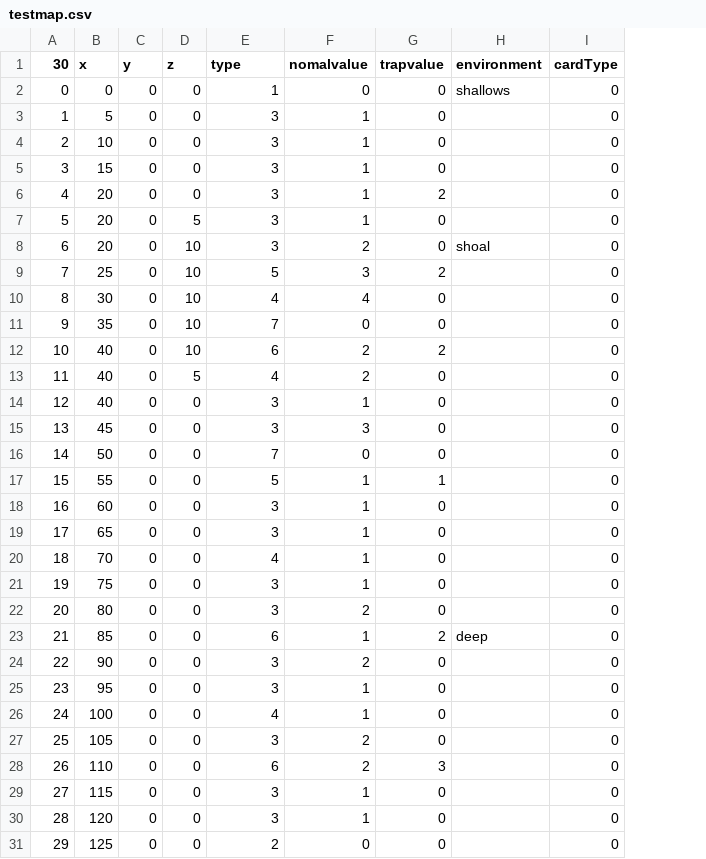
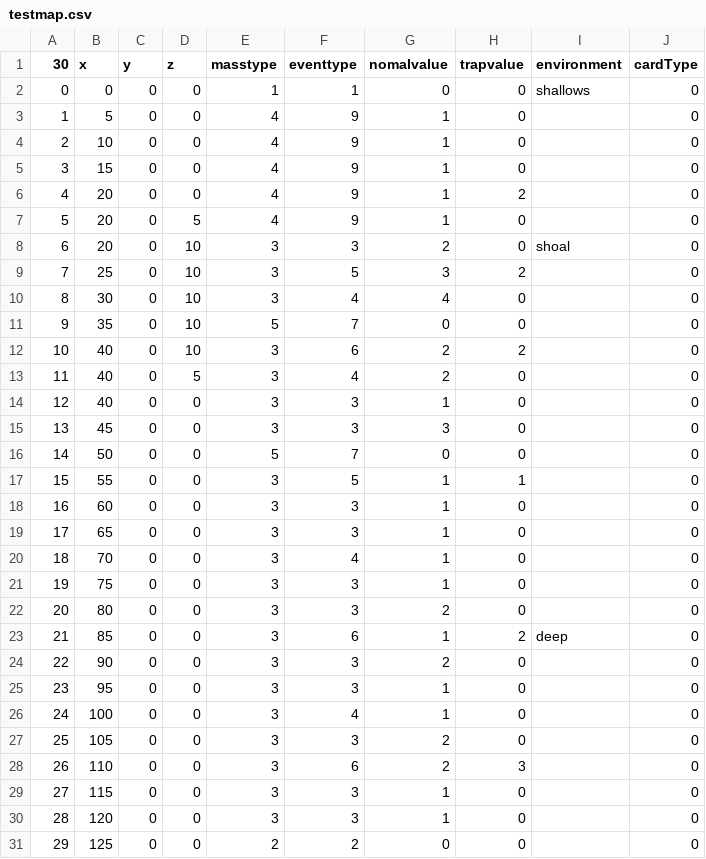
Before and after one commit to KoseiOura2/BoardGame, a CSV file: Client/Assets/Resources/CSV/testmap.csv, drawn as a sheet; the diff names each change by its address in the sheet, - before the commit and + after, or states it on an @@ line.

```diff
--- a/Client/Assets/Resources/CSV/testmap.csv
+++ b/Client/Assets/Resources/CSV/testmap.csv
+column F (eventtype), rows 2-31: 1 | 9 | 9 | 9 | 9 | 9 | 3 | 5 | 4 | 7 | 6 | 4 | 3 | 3 | 7 | 5 | 3 | 3 | 4 | 3 | 3 | 6 | 3 | 3 | 4 | 3 | 6 | 3 | 3 | 2
-E1: type
+E1: masstype
-E3:E7 (masstype): 3
+E3:E7 (masstype): 4
-E9 (masstype): 5
+E9 (masstype): 3
-E10 (masstype): 4
+E10 (masstype): 3
-E11 (masstype): 7
+E11 (masstype): 5
-E12 (masstype): 6
+E12 (masstype): 3
-E13 (masstype): 4
+E13 (masstype): 3
-E16 (masstype): 7
+E16 (masstype): 5
-E17 (masstype): 5
+E17 (masstype): 3
-E20 (masstype): 4
+E20 (masstype): 3
-E23 (masstype): 6
+E23 (masstype): 3
-E26 (masstype): 4
+E26 (masstype): 3
-E28 (masstype): 6
+E28 (masstype): 3
```
Also changed, not shown: 9 other files.
